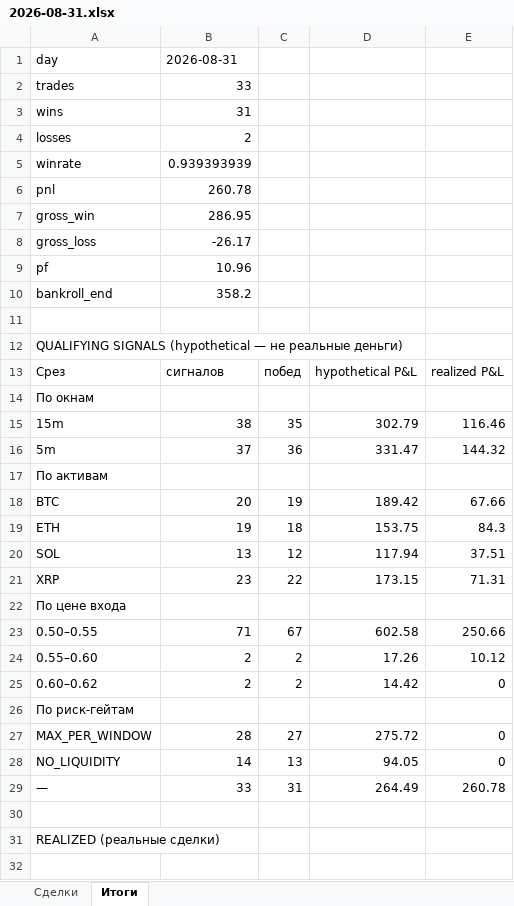
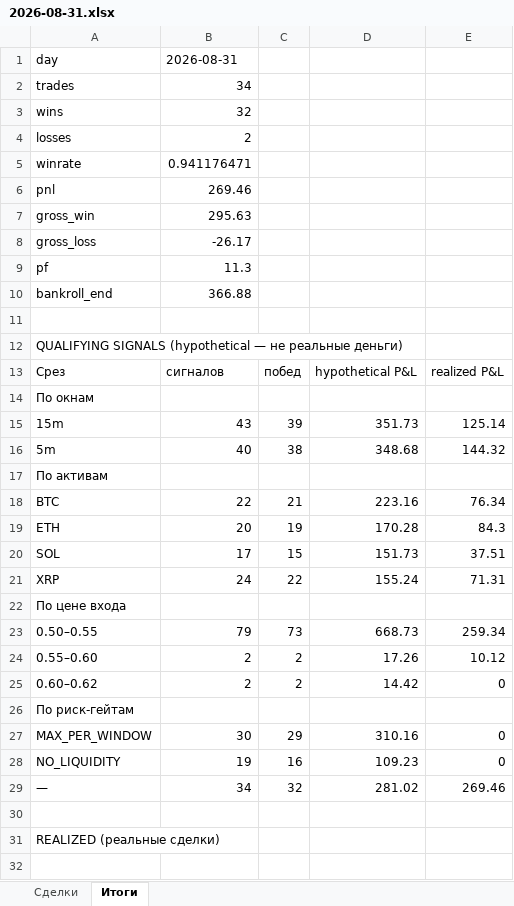
Before and after one commit to n85t594ht5-creator/polybot, an Excel workbook: reports/2026-08-31.xlsx, sheet Итоги, drawn as a sheet; only a part is shown; values as stored, in another font and other column widths than the file's, no borders; removed rows and columns are numbered as before the commit, all else as after; the diff covers the shown part only; the diff names each change by its address in the sheet, - before the commit and + after, or states it on an @@ line.

```diff
--- a/reports/2026-08-31.xlsx (sheet Итоги)
+++ b/reports/2026-08-31.xlsx (sheet Итоги)
-B2: 33
+B2: 34
-B3: 31
+B3: 32
-B5: 0.939393939
+B5: 0.941176471
-B6: 260.78
+B6: 269.46
-B7: 286.95
+B7: 295.63
-B9: 10.96
+B9: 11.3
-B10: 358.2
+B10: 366.88
-row 15: 15m | 38 | 35 | 302.79 | 116.46
+row 15: 15m | 43 | 39 | 351.73 | 125.14
-B16: 37
+B16: 40
-C16: 36
+C16: 38
-D16: 331.47
+D16: 348.68
-row 18: BTC | 20 | 19 | 189.42 | 67.66
+row 18: BTC | 22 | 21 | 223.16 | 76.34
-B19: 19
+B19: 20
-C19: 18
+C19: 19
-D19: 153.75
+D19: 170.28
-B20: 13
+B20: 17
-C20: 12
+C20: 15
-D20: 117.94
+D20: 151.73
-B21: 23
+B21: 24
-D21: 173.15
+D21: 155.24
-row 23: 0.50–0.55 | 71 | 67 | 602.58 | 250.66
+row 23: 0.50–0.55 | 79 | 73 | 668.73 | 259.34
-B27: 28
+B27: 30
-C27: 27
+C27: 29
-D27: 275.72
+D27: 310.16
-B28: 14
+B28: 19
-C28: 13
+C28: 16
-D28: 94.05
+D28: 109.23
-row 29: — | 33 | 31 | 264.49 | 260.78
+row 29: — | 34 | 32 | 281.02 | 269.46
```
Also changed, not shown: 6 added rows and 5 removed rows elsewhere in this sheet, sheet Сделки, reports/2026-08-30.xlsx, 5 other files.
